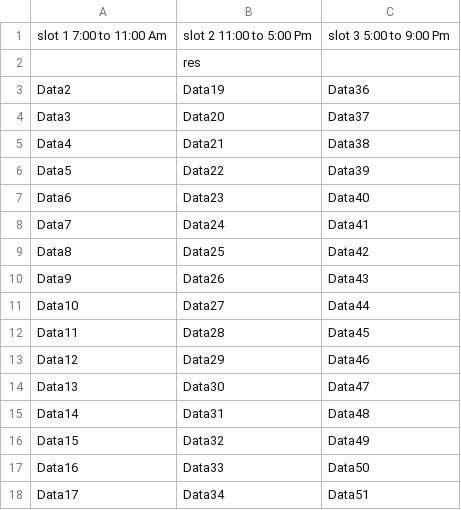
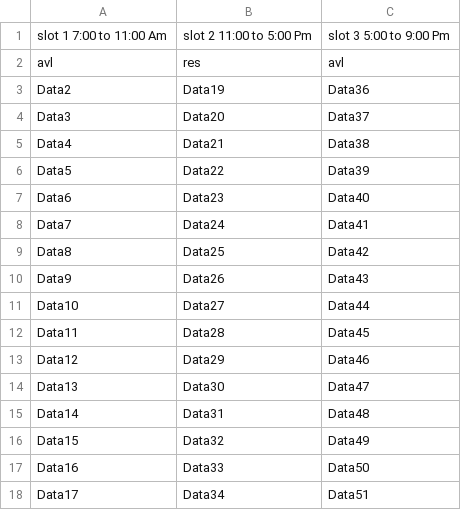
Before and after one commit to guptaankit01/krishnalibrary, a CSV file: boys_slots.csv, drawn as a sheet.

Commit message:
Update boys_slots.csv

```diff
--- a/boys_slots.csv
+++ b/boys_slots.csv
@@ -1,3 +1,3 @@
 slot 1 7:00 to 11:00 Am,slot 2 11:00 to 5:00 Pm,slot 3 5:00 to 9:00 Pm
-,res,
+avl,res,avl
 Data2,Data19,Data36
```
